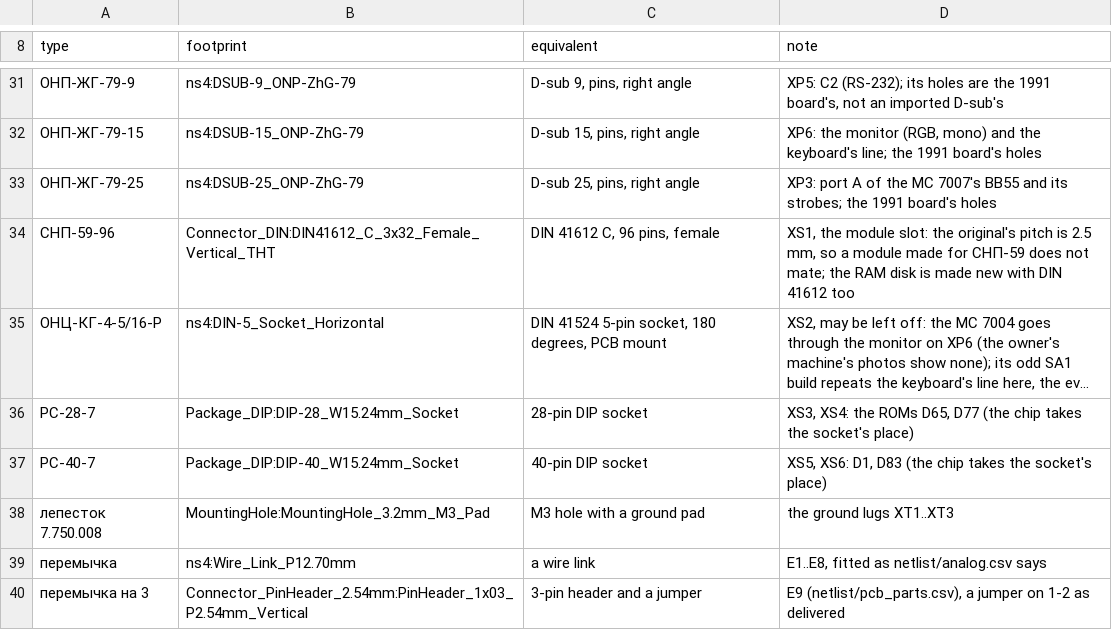
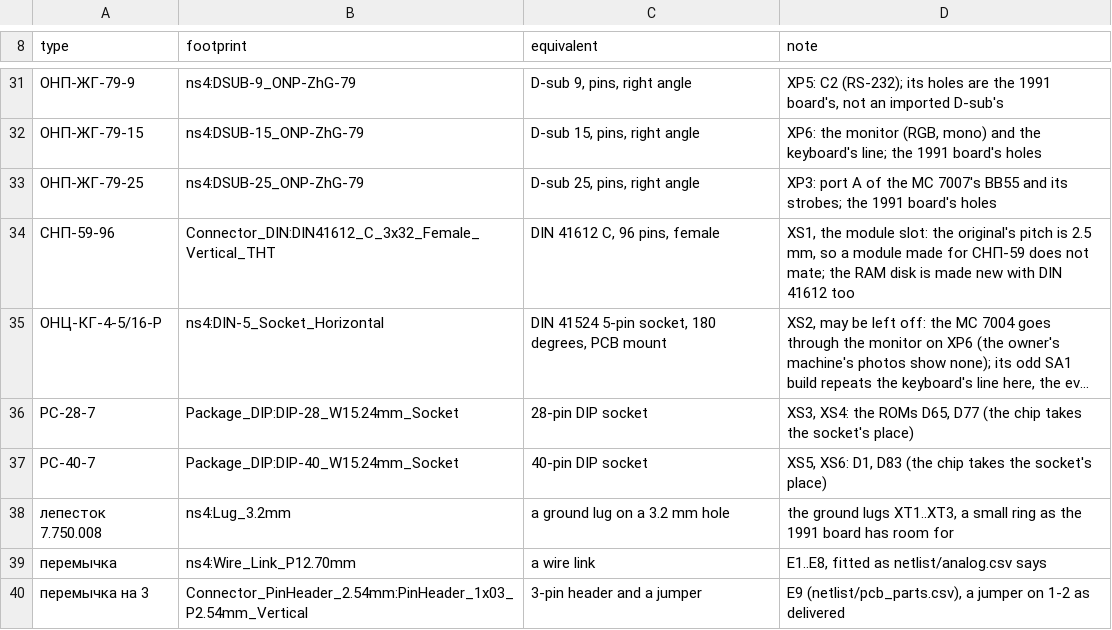
Before and after one commit to vvv104/ms0515-fpga, a CSV file: netlist/packages.csv, drawn as a sheet; only a part is shown, gaps mark what is left out; long unchanged cells end in ….

```diff
--- a/netlist/packages.csv
+++ b/netlist/packages.csv
@@ -37,3 +37,3 @@ type,footprint,equivalent,note
 РС-40-7,Package_DIP:DIP-40_W15.24mm_Socket,40-pin DIP socket,"XS5, XS6: D1, D83 (the chip takes the socket's place)"
-лепесток 7.750.008,MountingHole:MountingHole_3.2mm_M3_Pad,M3 hole with a ground pad,the ground lugs XT1..XT3
+лепесток 7.750.008,ns4:Lug_3.2mm,a ground lug on a 3.2 mm hole,"the ground lugs XT1..XT3, a small ring as the 1991 board has room for"
 перемычка,ns4:Wire_Link_P12.70mm,a wire link,"E1..E8, fitted as netlist/analog.csv says"
```
Also changed, not shown: 9 other files.
